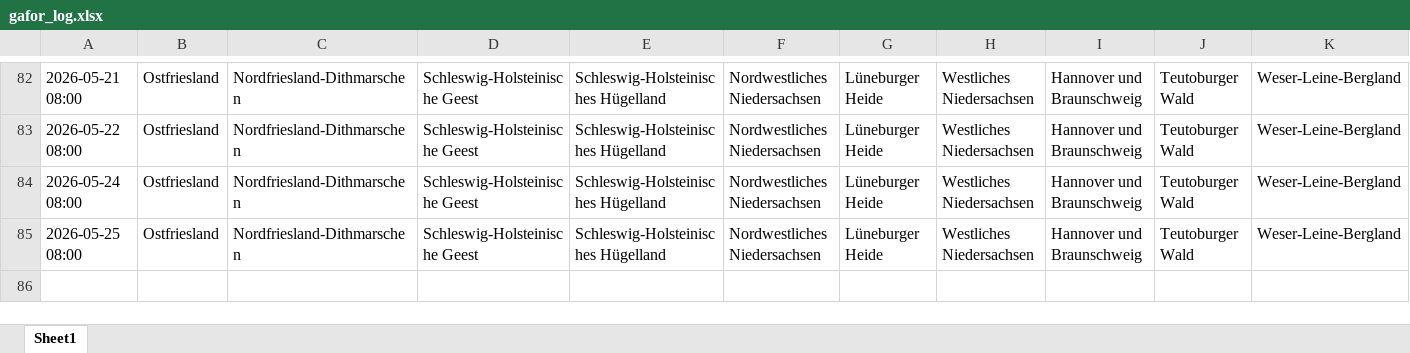
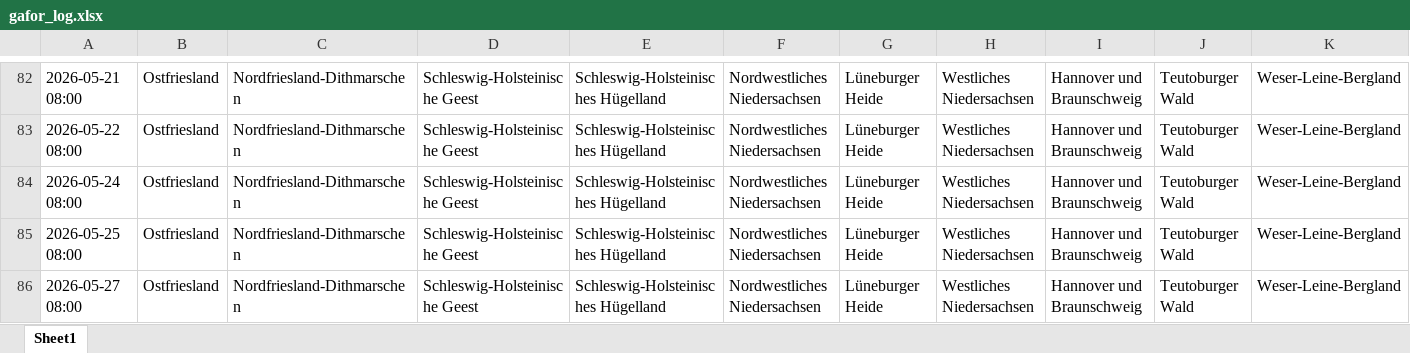
Before and after one commit to drsleepwell-Stein/GaforLogger, an Excel workbook: data/gafor_log.xlsx, sheet Sheet1, drawn as a sheet; only a part is shown, gaps mark what is left out; values as stored, in another font and other column widths than the file's, no borders; rows hold the shown columns only; the diff names each change by its address in the sheet, - before the commit and + after, or states it on an @@ line.

```diff
--- a/data/gafor_log.xlsx (sheet Sheet1)
+++ b/data/gafor_log.xlsx (sheet Sheet1)
+row 86: 2026-05-27 08:00 | Ostfriesland | Nordfriesland-Dithmarschen | Schleswig-Holsteinische Geest | Schleswig-Holsteinisches Hügelland | Nordwestliches Niedersachsen | Lüneburger Heide | Westliches Niedersachsen | Hannover und Braunschweig | Teutoburger Wald | Weser-Leine-Bergland
```
